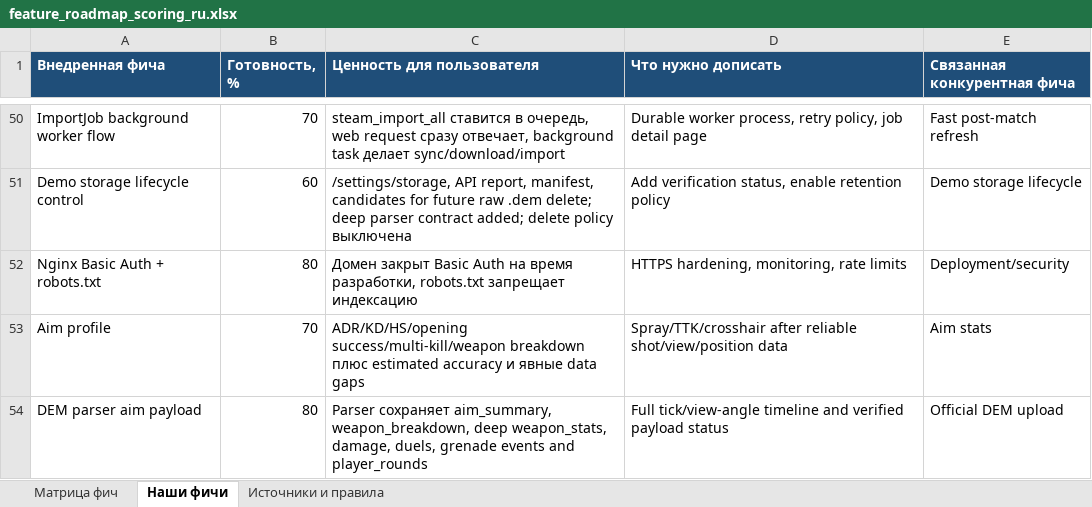
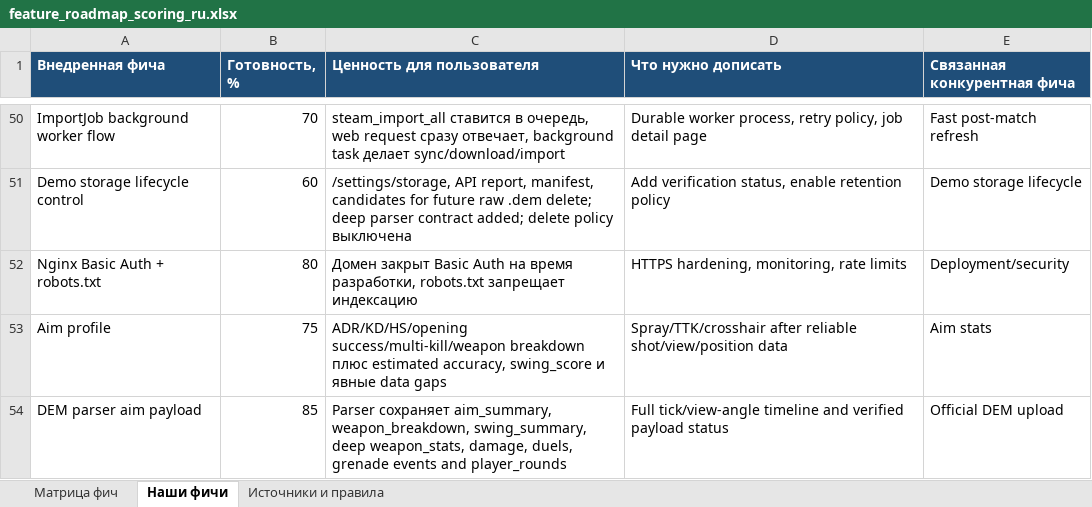
Before and after one commit to justchrome88/jc-coach, an Excel workbook: docs/feature_roadmap_scoring_ru.xlsx, sheet Наши фичи, drawn as a sheet; only a part is shown, gaps mark what is left out; values as stored, in another font and other column widths than the file's, no borders; the diff names each change by its address in the sheet, - before the commit and + after, or states it on an @@ line.

Commit message:
Add swing score metric tracking

```diff
--- a/docs/feature_roadmap_scoring_ru.xlsx (sheet Наши фичи)
+++ b/docs/feature_roadmap_scoring_ru.xlsx (sheet Наши фичи)
-B53 (Готовность, %): 70
+B53 (Готовность, %): 75
-C53 (Ценность для пользователя): …плюс estimated accuracy и явные…
+C53 (Ценность для пользователя): …плюс estimated accuracy, swing_score и явные…
-B54 (Готовность, %): 80
+B54 (Готовность, %): 85
-C54 (Ценность для пользователя): …aim_summary, weapon_breakdown, deep weapon_stats,…
+C54 (Ценность для пользователя): …aim_summary, weapon_breakdown, swing_summary, deep weapon_stats,…
```
Also changed, not shown: sheet Матрица фич, sheet Источники и правила, 21 other files.
